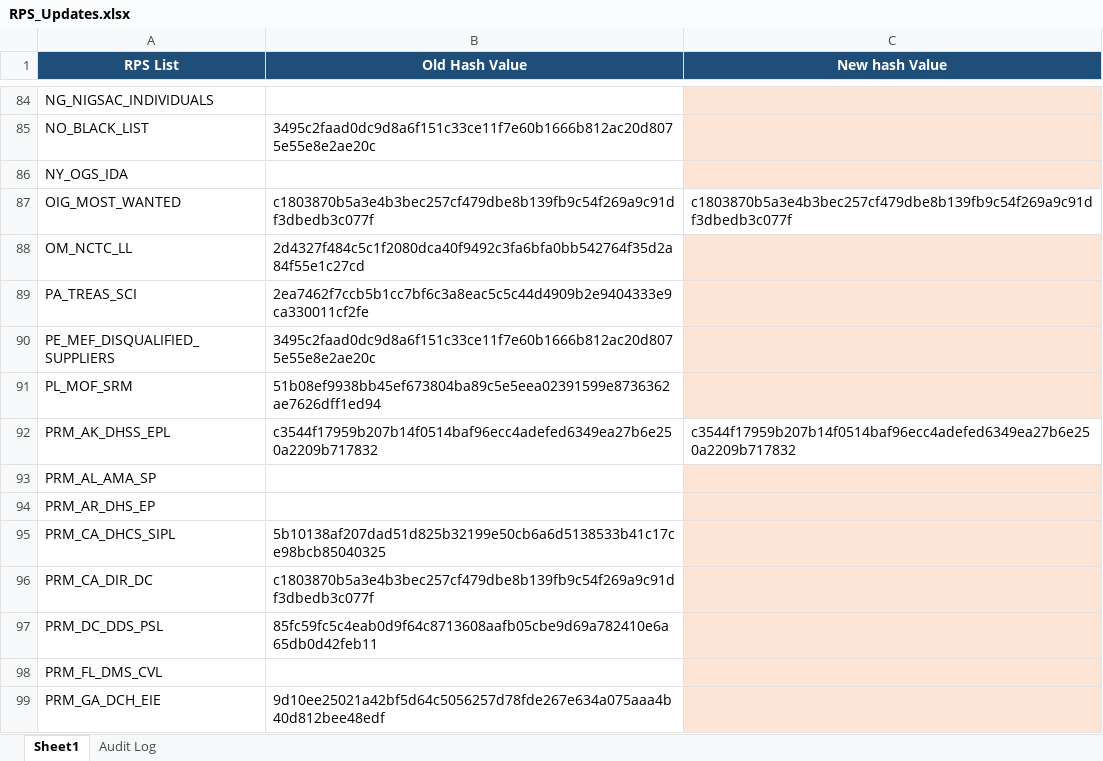
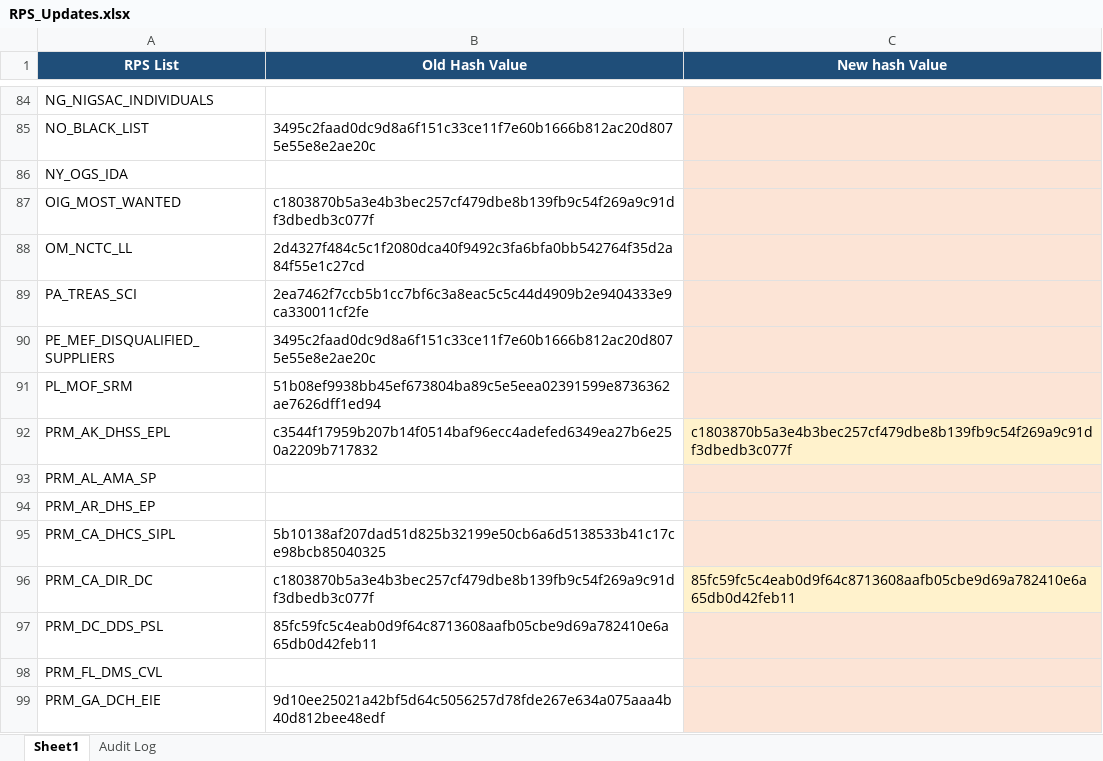
Before and after one commit to rahulraveendrannair-bot/Update-Checking-Automation, an Excel workbook: RPS_Updates.xlsx, sheet Sheet1, drawn as a sheet; only a part is shown, gaps mark what is left out; values as stored, in another font and other column widths than the file's, no borders; the diff names each change by its address in the sheet, - before the commit and + after, or states it on an @@ line.

```diff
--- a/RPS_Updates.xlsx (sheet Sheet1)
+++ b/RPS_Updates.xlsx (sheet Sheet1)
-C87 (New hash Value): c1803870b5a3e4b3bec257cf479dbe8b139fb9c54f269a9c91df3dbedb3c077f
+C87 (New hash Value): (empty)
-C87 fill: none
+C87 fill: #FCE4D6
-C92 (New hash Value): c3544f17959b207b14f0514baf96ecc4adefed6349ea27b6e250a2209b717832
+C92 (New hash Value): c1803870b5a3e4b3bec257cf479dbe8b139fb9c54f269a9c91df3dbedb3c077f
-C92 fill: none
+C92 fill: #FFF2CC
-C96 (New hash Value): (empty)
+C96 (New hash Value): 85fc59fc5c4eab0d9f64c8713608aafb05cbe9d69a782410e6a65db0d42feb11
```
Also changed, not shown: sheet Audit Log, 2 other files.
